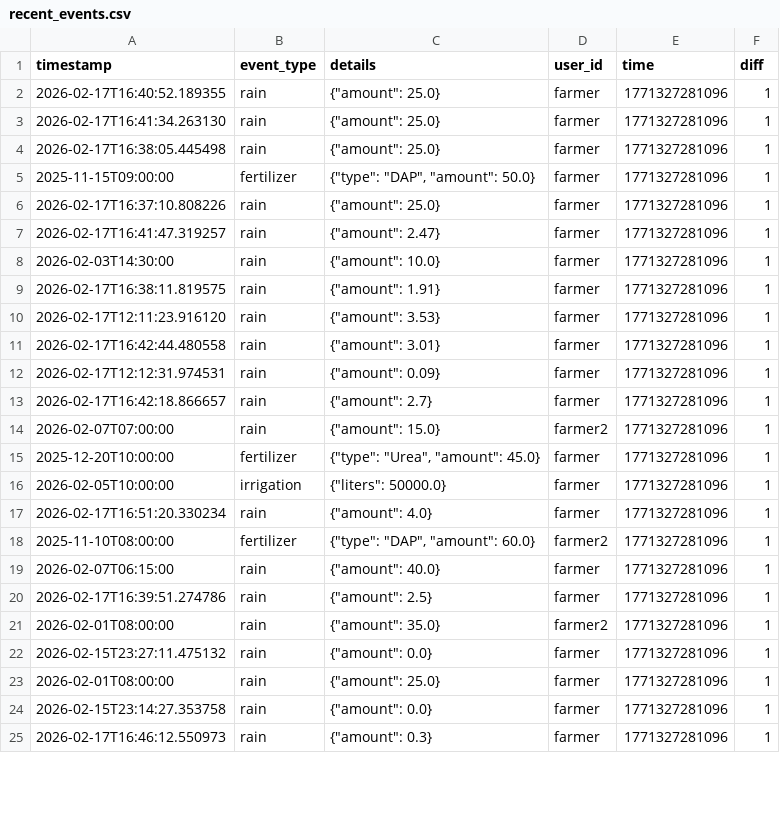
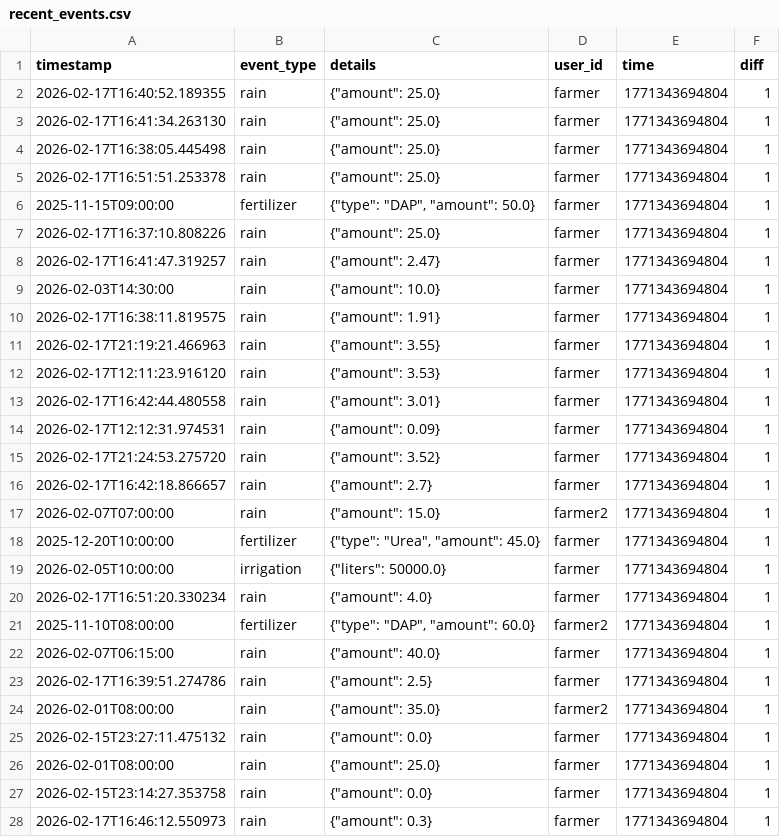
Before and after one commit to BlackCoffeeCode/SoilTwin---Powered-by-Pathway-Gemini-AI-OpenAI-Real-time-Streaming, a CSV file: data/recent_events.csv, drawn as a sheet; only a part is shown; the diff covers the shown part only.

```diff
--- a/data/recent_events.csv
+++ b/data/recent_events.csv
@@ -1,25 +1,28 @@
 "timestamp","event_type","details","user_id","time","diff"
-"2026-02-17T16:40:52.189355","rain","{""amount"": 25.0}","farmer","1771327281096","1"
-"2026-02-17T16:41:34.263130","rain","{""amount"": 25.0}","farmer","1771327281096","1"
-"2026-02-17T16:38:05.445498","rain","{""amount"": 25.0}","farmer","1771327281096","1"
-"2025-11-15T09:00:00","fertilizer","{""type"": ""DAP"", ""amount"": 50.0}","farmer","1771327281096","1"
-"2026-02-17T16:37:10.808226","rain","{""amount"": 25.0}","farmer","1771327281096","1"
-"2026-02-17T16:41:47.319257","rain","{""amount"": 2.47}","farmer","1771327281096","1"
-"2026-02-03T14:30:00","rain","{""amount"": 10.0}","farmer","1771327281096","1"
-"2026-02-17T16:38:11.819575","rain","{""amount"": 1.91}","farmer","1771327281096","1"
-"2026-02-17T12:11:23.916120","rain","{""amount"": 3.53}","farmer","1771327281096","1"
-"2026-02-17T16:42:44.480558","rain","{""amount"": 3.01}","farmer","1771327281096","1"
-"2026-02-17T12:12:31.974531","rain","{""amount"": 0.09}","farmer","1771327281096","1"
-"2026-02-17T16:42:18.866657","rain","{""amount"": 2.7}","farmer","1771327281096","1"
-"2026-02-07T07:00:00","rain","{""amount"": 15.0}","farmer2","1771327281096","1"
-"2025-12-20T10:00:00","fertilizer","{""type"": ""Urea"", ""amount"": 45.0}","farmer","1771327281096","1"
-"2026-02-05T10:00:00","irrigation","{""liters"": 50000.0}","farmer","1771327281096","1"
-"2026-02-17T16:51:20.330234","rain","{""amount"": 4.0}","farmer","1771327281096","1"
-"2025-11-10T08:00:00","fertilizer","{""type"": ""DAP"", ""amount"": 60.0}","farmer2","1771327281096","1"
-"2026-02-07T06:15:00","rain","{""amount"": 40.0}","farmer","1771327281096","1"
-"2026-02-17T16:39:51.274786","rain","{""amount"": 2.5}","farmer","1771327281096","1"
-"2026-02-01T08:00:00","rain","{""amount"": 35.0}","farmer2","1771327281096","1"
-"2026-02-15T23:27:11.475132","rain","{""amount"": 0.0}","farmer","1771327281096","1"
-"2026-02-01T08:00:00","rain","{""amount"": 25.0}","farmer","1771327281096","1"
-"2026-02-15T23:14:27.353758","rain","{""amount"": 0.0}","farmer","1771327281096","1"
-"2026-02-17T16:46:12.550973","rain","{""amount"": 0.3}","farmer","1771327281096","1"
+"2026-02-17T16:40:52.189355","rain","{""amount"": 25.0}","farmer","1771343694804","1"
+"2026-02-17T16:41:34.263130","rain","{""amount"": 25.0}","farmer","1771343694804","1"
+"2026-02-17T16:38:05.445498","rain","{""amount"": 25.0}","farmer","1771343694804","1"
+"2026-02-17T16:51:51.253378","rain","{""amount"": 25.0}","farmer","1771343694804","1"
+"2025-11-15T09:00:00","fertilizer","{""type"": ""DAP"", ""amount"": 50.0}","farmer","1771343694804","1"
+"2026-02-17T16:37:10.808226","rain","{""amount"": 25.0}","farmer","1771343694804","1"
+"2026-02-17T16:41:47.319257","rain","{""amount"": 2.47}","farmer","1771343694804","1"
+"2026-02-03T14:30:00","rain","{""amount"": 10.0}","farmer","1771343694804","1"
+"2026-02-17T16:38:11.819575","rain","{""amount"": 1.91}","farmer","1771343694804","1"
+"2026-02-17T21:19:21.466963","rain","{""amount"": 3.55}","farmer","1771343694804","1"
+"2026-02-17T12:11:23.916120","rain","{""amount"": 3.53}","farmer","1771343694804","1"
+"2026-02-17T16:42:44.480558","rain","{""amount"": 3.01}","farmer","1771343694804","1"
+"2026-02-17T12:12:31.974531","rain","{""amount"": 0.09}","farmer","1771343694804","1"
+"2026-02-17T21:24:53.275720","rain","{""amount"": 3.52}","farmer","1771343694804","1"
+"2026-02-17T16:42:18.866657","rain","{""amount"": 2.7}","farmer","1771343694804","1"
+"2026-02-07T07:00:00","rain","{""amount"": 15.0}","farmer2","1771343694804","1"
+"2025-12-20T10:00:00","fertilizer","{""type"": ""Urea"", ""amount"": 45.0}","farmer","1771343694804","1"
+"2026-02-05T10:00:00","irrigation","{""liters"": 50000.0}","farmer","1771343694804","1"
+"2026-02-17T16:51:20.330234","rain","{""amount"": 4.0}","farmer","1771343694804","1"
+"2025-11-10T08:00:00","fertilizer","{""type"": ""DAP"", ""amount"": 60.0}","farmer2","1771343694804","1"
+"2026-02-07T06:15:00","rain","{""amount"": 40.0}","farmer","1771343694804","1"
+"2026-02-17T16:39:51.274786","rain","{""amount"": 2.5}","farmer","1771343694804","1"
+"2026-02-01T08:00:00","rain","{""amount"": 35.0}","farmer2","1771343694804","1"
+"2026-02-15T23:27:11.475132","rain","{""amount"": 0.0}","farmer","1771343694804","1"
+"2026-02-01T08:00:00","rain","{""amount"": 25.0}","farmer","1771343694804","1"
+"2026-02-15T23:14:27.353758","rain","{""amount"": 0.0}","farmer","1771343694804","1"
+"2026-02-17T16:46:12.550973","rain","{""amount"": 0.3}","farmer","1771343694804","1"
```
Also changed, not shown: 1 removed row and 17 edited cells elsewhere in this file, data/current_state.csv, data/debug_shc.csv, 29 other files.
